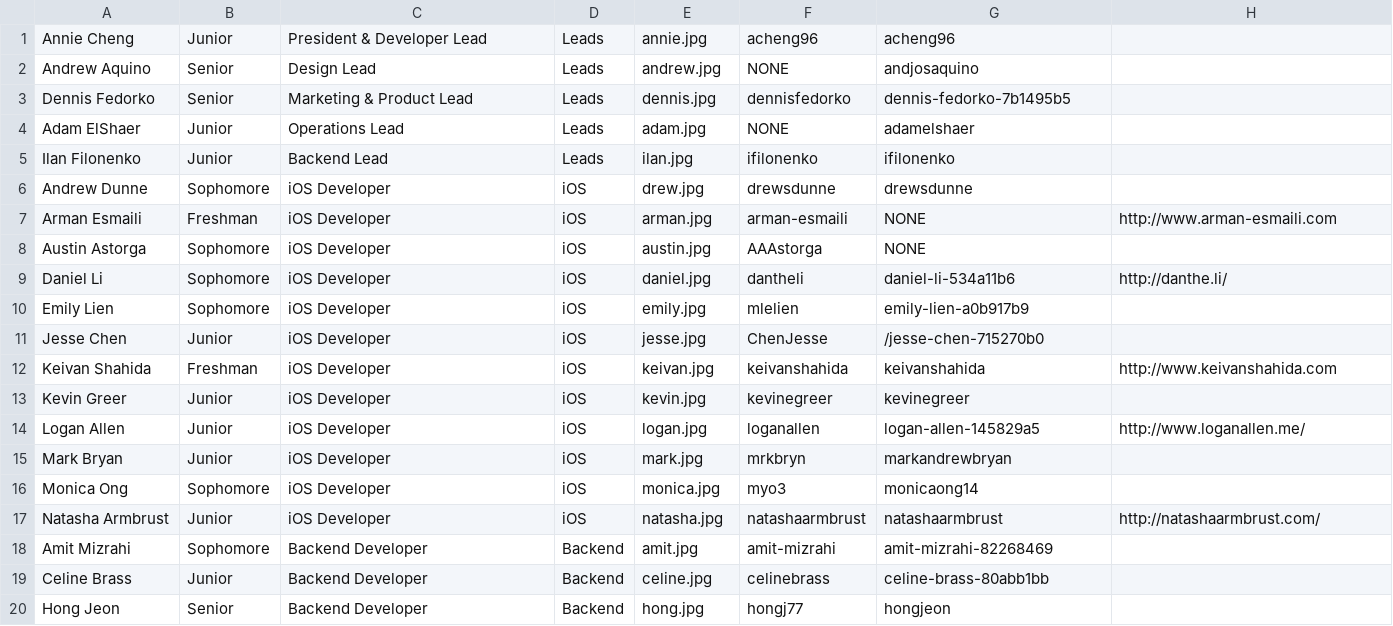
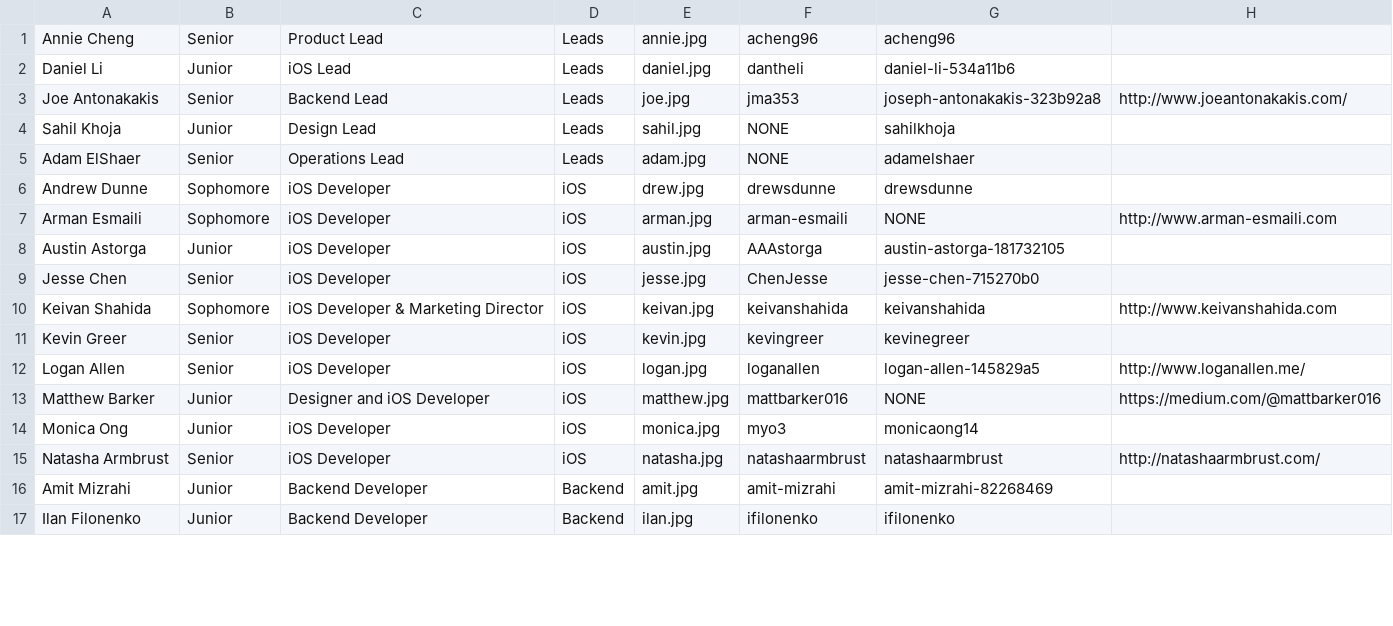
Before and after one commit to cuappdev/archives, a CSV file: app/helpers/tsite/eam.csv, drawn as a sheet; only a part is shown; the diff covers the shown part only.

```diff
--- a/app/helpers/tsite/eam.csv
+++ b/app/helpers/tsite/eam.csv
@@ -1,20 +1,17 @@
-Annie Cheng,Junior,President & Developer Lead,Leads,annie.jpg,acheng96,acheng96
-Andrew Aquino,Senior,Design Lead,Leads,andrew.jpg,NONE,andjosaquino
-Dennis Fedorko,Senior,Marketing & Product Lead,Leads,dennis.jpg,dennisfedorko,dennis-fedorko-7b1495b5
-Adam ElShaer,Junior,Operations Lead,Leads,adam.jpg,NONE,adamelshaer
-Ilan Filonenko,Junior,Backend Lead,Leads,ilan.jpg,ifilonenko,ifilonenko
+Annie Cheng,Senior,Product Lead,Leads,annie.jpg,acheng96,acheng96
+Daniel Li,Junior,iOS Lead,Leads,daniel.jpg,dantheli,daniel-li-534a11b6
+Joe Antonakakis,Senior,Backend Lead,Leads,joe.jpg,jma353,joseph-antonakakis-323b92a8,http://www.joeantonakakis.com/
+Sahil Khoja,Junior,Design Lead,Leads,sahil.jpg,NONE,sahilkhoja
+Adam ElShaer,Senior,Operations Lead,Leads,adam.jpg,NONE,adamelshaer
 Andrew Dunne,Sophomore,iOS Developer,iOS,drew.jpg,drewsdunne,drewsdunne
-Arman Esmaili,Freshman,iOS Developer,iOS,arman.jpg,arman-esmaili,NONE,http://www.arman-esmaili.com
-Austin Astorga,Sophomore,iOS Developer,iOS,austin.jpg,AAAstorga,NONE
-Daniel Li,Sophomore,iOS Developer,iOS,daniel.jpg,dantheli,daniel-li-534a11b6,http://danthe.li/
-Emily Lien,Sophomore,iOS Developer,iOS,emily.jpg,mlelien,emily-lien-a0b917b9
-Jesse Chen,Junior,iOS Developer,iOS,jesse.jpg,ChenJesse,/jesse-chen-715270b0
-Keivan Shahida,Freshman,iOS Developer,iOS,keivan.jpg,keivanshahida,keivanshahida,http://www.keivanshahida.com
-Kevin Greer,Junior,iOS Developer,iOS,kevin.jpg,kevinegreer,kevinegreer
-Logan Allen,Junior,iOS Developer,iOS,logan.jpg,loganallen,logan-allen-145829a5,http://www.loganallen.me/
-Mark Bryan,Junior,iOS Developer,iOS,mark.jpg,mrkbryn,markandrewbryan
-Monica Ong,Sophomore,iOS Developer,iOS,monica.jpg,myo3,monicaong14
-Natasha Armbrust,Junior,iOS Developer,iOS,natasha.jpg,natashaarmbrust,natashaarmbrust,http://natashaarmbrust.com/
-Amit Mizrahi,Sophomore,Backend Developer,Backend,amit.jpg,amit-mizrahi,amit-mizrahi-82268469
-Celine Brass,Junior,Backend Developer,Backend,celine.jpg,celinebrass,celine-brass-80abb1bb
-Hong Jeon,Senior,Backend Developer,Backend,hong.jpg,hongj77,hongjeon
+Arman Esmaili,Sophomore,iOS Developer,iOS,arman.jpg,arman-esmaili,NONE,http://www.arman-esmaili.com
+Austin Astorga,Junior,iOS Developer,iOS,austin.jpg,AAAstorga,austin-astorga-181732105
+Jesse Chen,Senior,iOS Developer,iOS,jesse.jpg,ChenJesse,jesse-chen-715270b0
+Keivan Shahida,Sophomore,iOS Developer & Marketing Director,iOS,keivan.jpg,keivanshahida,keivanshahida,http://www.keivanshahida.com
+Kevin Greer,Senior,iOS Developer,iOS,kevin.jpg,kevingreer,kevinegreer
+Logan Allen,Senior,iOS Developer,iOS,logan.jpg,loganallen,logan-allen-145829a5,http://www.loganallen.me/
+Matthew Barker,Junior,Designer and iOS Developer,iOS,matthew.jpg,mattbarker016,NONE,https://medium.com/@mattbarker016
+Monica Ong,Junior,iOS Developer,iOS,monica.jpg,myo3,monicaong14
+Natasha Armbrust,Senior,iOS Developer,iOS,natasha.jpg,natashaarmbrust,natashaarmbrust,http://natashaarmbrust.com/
+Amit Mizrahi,Junior,Backend Developer,Backend,amit.jpg,amit-mizrahi,amit-mizrahi-82268469
+Ilan Filonenko,Junior,Backend Developer,Backend,ilan.jpg,ifilonenko,ifilonenko
```
Also changed, not shown: 4 added rows, 7 removed rows and 14 edited cells elsewhere in this file, 5 other files.
